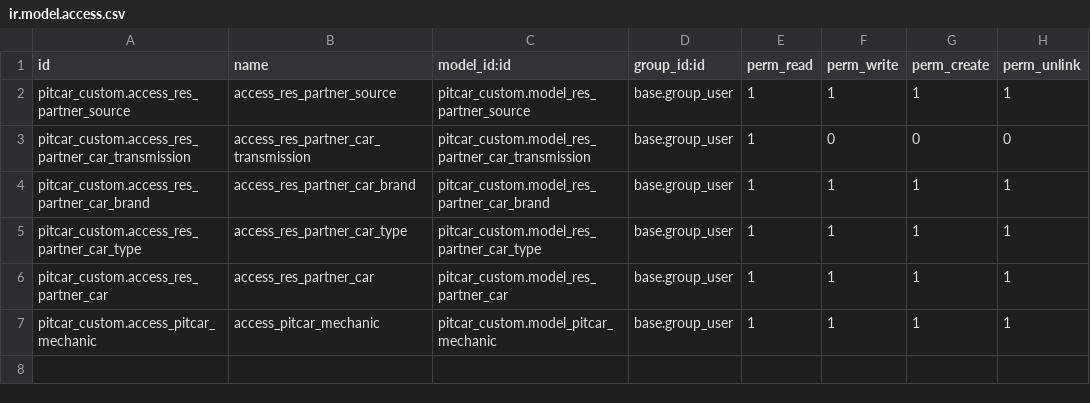
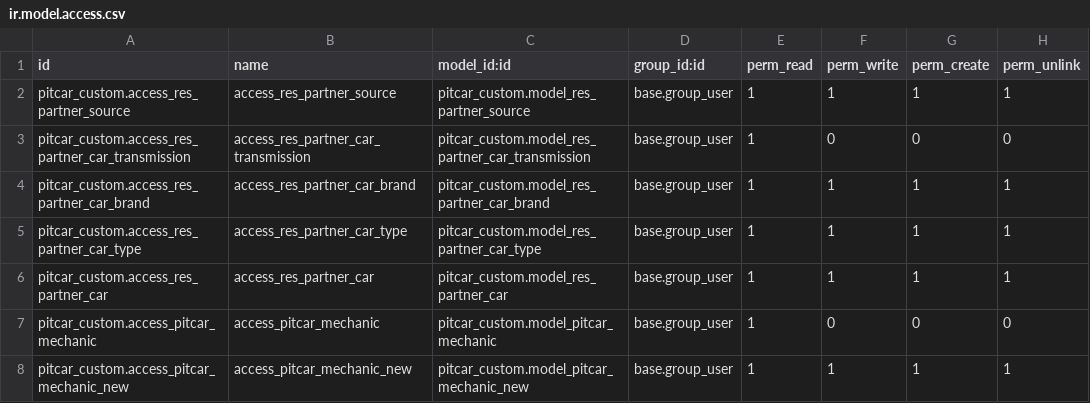
Before and after one commit to teddinata/odoo-pitcar, a CSV file: pitcar_custom/security/ir.model.access.csv, drawn as a sheet.

Commit message:
add new mechanic functionality

```diff
--- a/pitcar_custom/security/ir.model.access.csv
+++ b/pitcar_custom/security/ir.model.access.csv
@@ -6,2 +6,3 @@ pitcar_custom.access_res_partner_car_type,access_res_partner_car_type,pitcar_cus
 pitcar_custom.access_res_partner_car,access_res_partner_car,pitcar_custom.model_res_partner_car,base.group_user,1,1,1,1
-pitcar_custom.access_pitcar_mechanic,access_pitcar_mechanic,pitcar_custom.model_pitcar_mechanic,base.group_user,1,1,1,1
+pitcar_custom.access_pitcar_mechanic,access_pitcar_mechanic,pitcar_custom.model_pitcar_mechanic,base.group_user,1,0,0,0
+pitcar_custom.access_pitcar_mechanic_new,access_pitcar_mechanic_new,pitcar_custom.model_pitcar_mechanic_new,base.group_user,1,1,1,1
```
Also changed, not shown: 9 other files.
